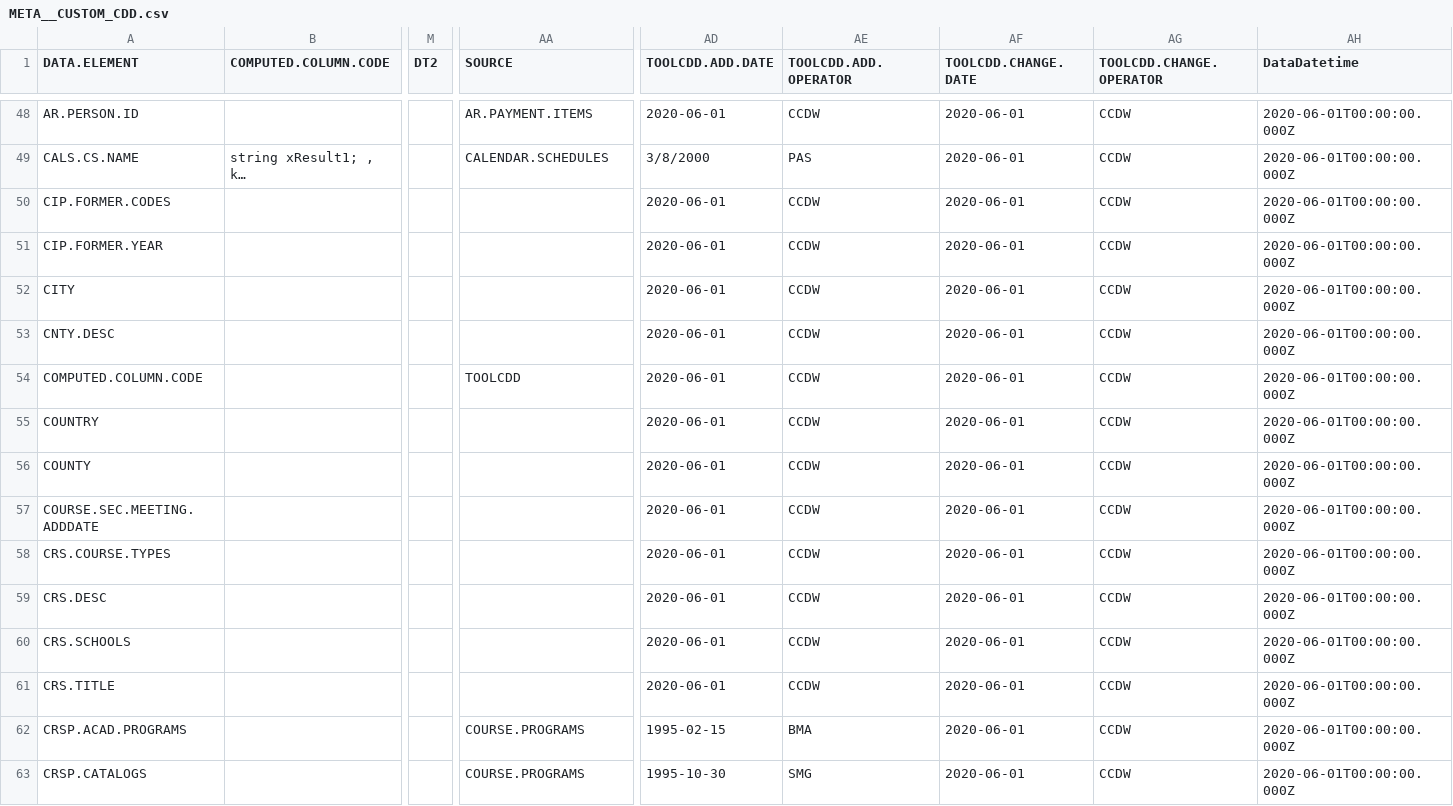
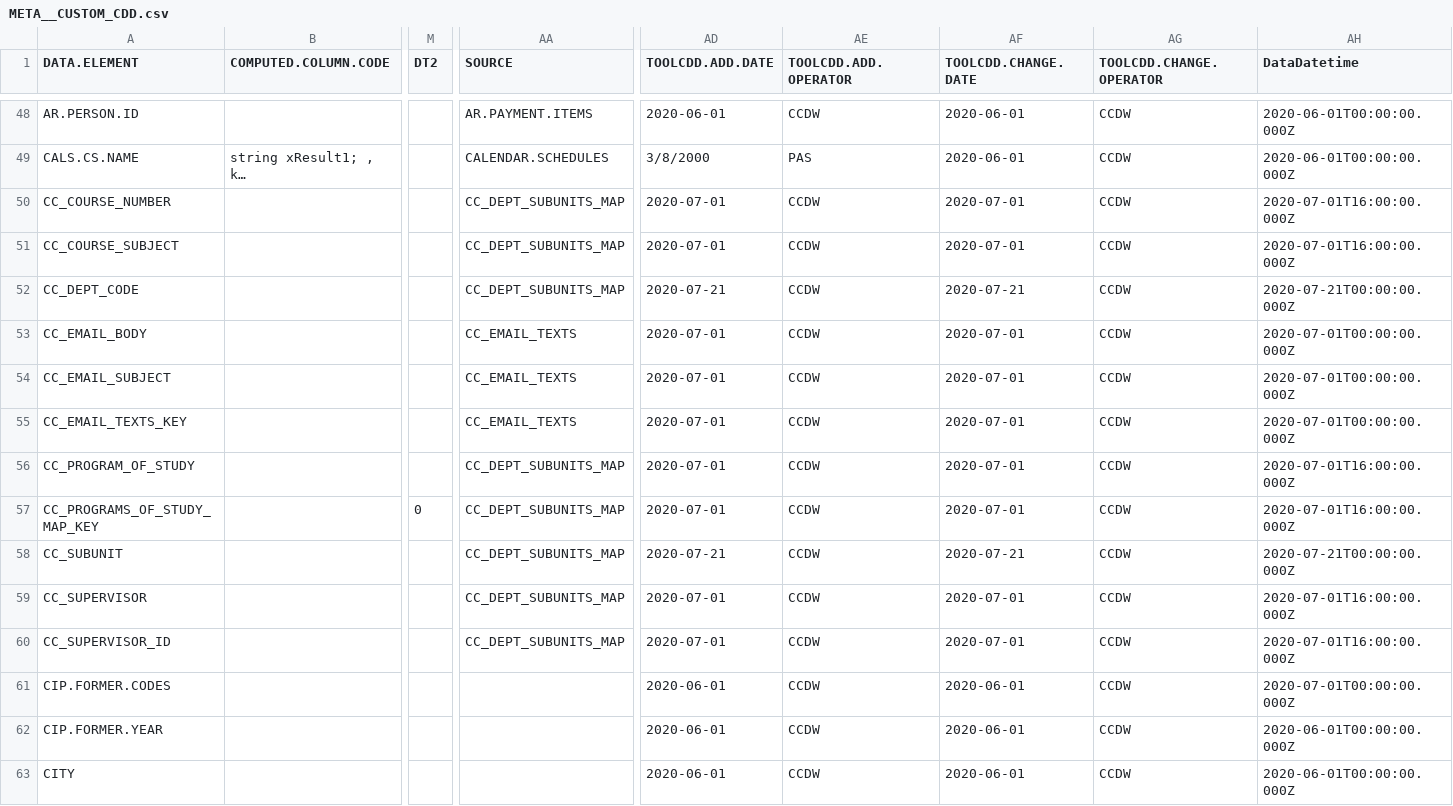
Before and after one commit to Haywood-Community-College-IERG/ccdw-csc289, a CSV file: META__CUSTOM_CDD.csv, drawn as a sheet; only a part is shown, gaps mark what is left out; the shorter side is filled out with more unchanged rows; long unchanged cells end in …; addresses are those after the commit; rows hold the shown columns only; the diff names each change by its address in the sheet, - before the commit and + after, or states it on an @@ line.

Commit message:
Update META__CUSTOM_CDD.csv with new Class Climate fields. Clean up old data.

```diff
--- a/META__CUSTOM_CDD.csv
+++ b/META__CUSTOM_CDD.csv
+row 50: CC_COURSE_NUMBER |  |  | CC_DEPT_SUBUNITS_MAP | 2020-07-01 | CCDW | 2020-07-01 | CCDW | 2020-07-01T16:00:00.000Z
+row 51: CC_COURSE_SUBJECT |  |  | CC_DEPT_SUBUNITS_MAP | 2020-07-01 | CCDW | 2020-07-01 | CCDW | 2020-07-01T16:00:00.000Z
+row 52: CC_DEPT_CODE |  |  | CC_DEPT_SUBUNITS_MAP | 2020-07-21 | CCDW | 2020-07-21 | CCDW | 2020-07-21T00:00:00.000Z
+row 53: CC_EMAIL_BODY |  |  | CC_EMAIL_TEXTS | 2020-07-01 | CCDW | 2020-07-01 | CCDW | 2020-07-01T00:00:00.000Z
+row 54: CC_EMAIL_SUBJECT |  |  | CC_EMAIL_TEXTS | 2020-07-01 | CCDW | 2020-07-01 | CCDW | 2020-07-01T00:00:00.000Z
+row 55: CC_EMAIL_TEXTS_KEY |  |  | CC_EMAIL_TEXTS | 2020-07-01 | CCDW | 2020-07-01 | CCDW | 2020-07-01T00:00:00.000Z
+row 56: CC_PROGRAM_OF_STUDY |  |  | CC_DEPT_SUBUNITS_MAP | 2020-07-01 | CCDW | 2020-07-01 | CCDW | 2020-07-01T16:00:00.000Z
+row 57: CC_PROGRAMS_OF_STUDY_MAP_KEY |  | 0 | CC_DEPT_SUBUNITS_MAP | 2020-07-01 | CCDW | 2020-07-01 | CCDW | 2020-07-01T16:00:00.000Z
+row 58: CC_SUBUNIT |  |  | CC_DEPT_SUBUNITS_MAP | 2020-07-21 | CCDW | 2020-07-21 | CCDW | 2020-07-21T00:00:00.000Z
+row 59: CC_SUPERVISOR |  |  | CC_DEPT_SUBUNITS_MAP | 2020-07-01 | CCDW | 2020-07-01 | CCDW | 2020-07-01T16:00:00.000Z
+row 60: CC_SUPERVISOR_ID |  |  | CC_DEPT_SUBUNITS_MAP | 2020-07-01 | CCDW | 2020-07-01 | CCDW | 2020-07-01T16:00:00.000Z
-AH61 (DataDatetime): 2020-06-01T00:00:00.000Z
+AH61 (DataDatetime): 2020-07-01T00:00:00.000Z
```
Also changed, not shown: 6 other files.
